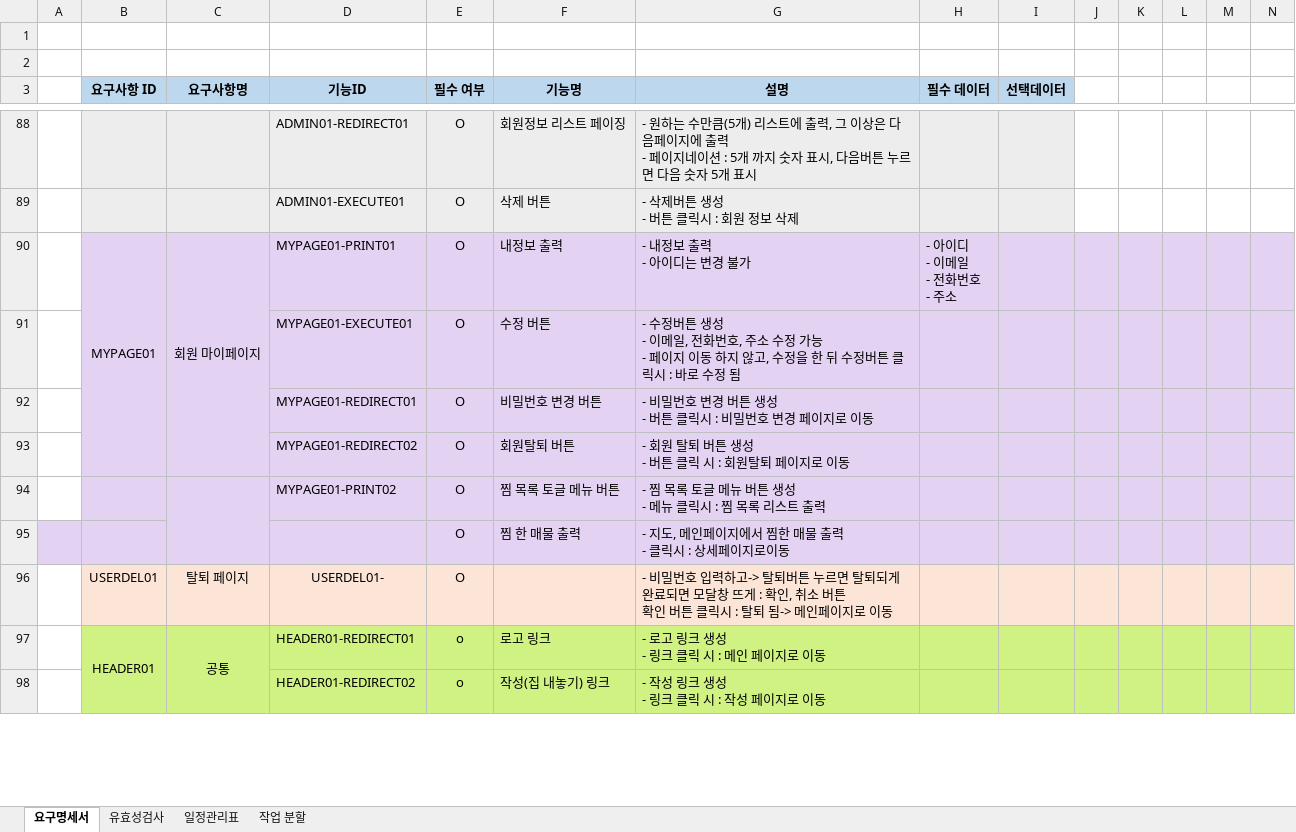
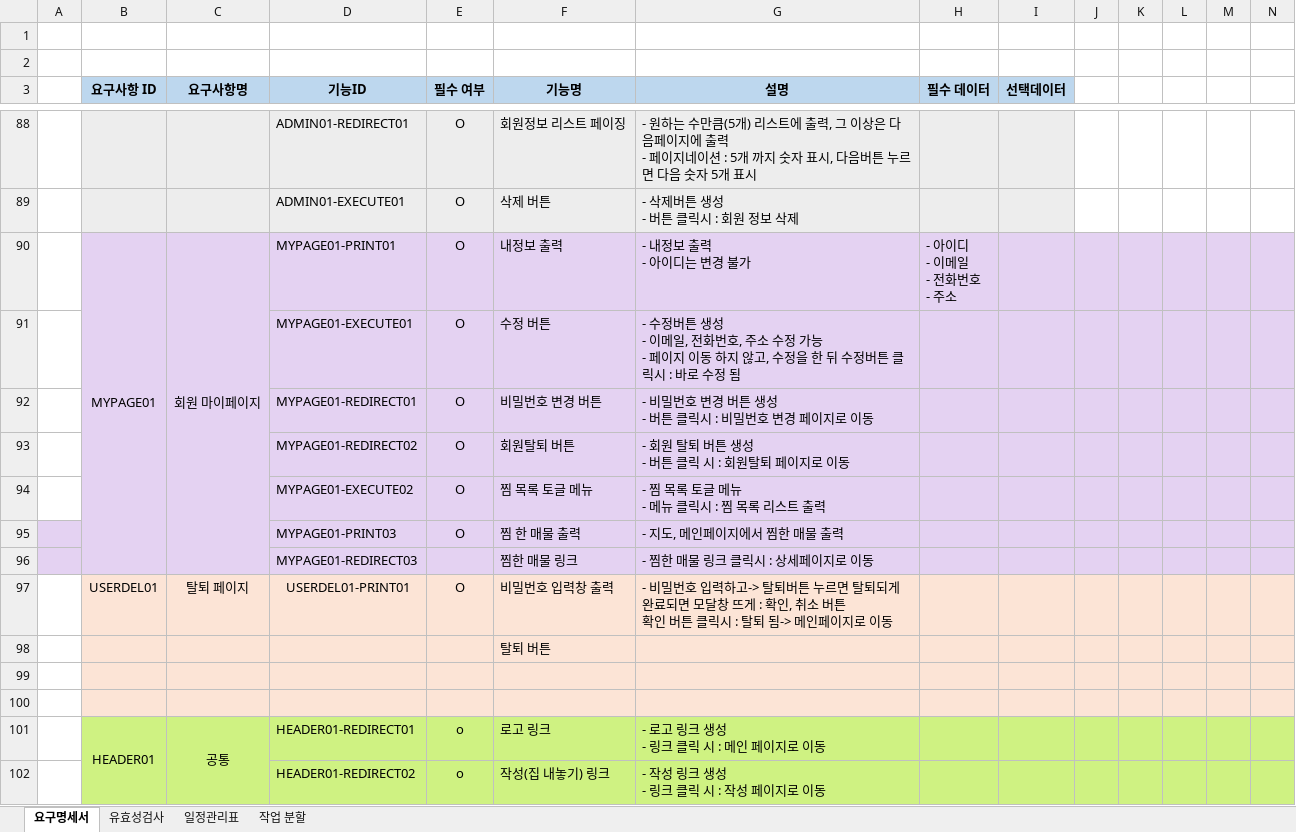
Before and after one commit to faer9876/realestate_project, an Excel workbook: doc/B1k3_요구명세서.xlsx, sheet 요구명세서, drawn as a sheet; only a part is shown, gaps mark what is left out; values as stored, in another font and other column widths than the file's, no borders; removed rows and columns are numbered as before the commit, all else as after; rows hold the shown columns only; ↵ is a line break in a cell; the diff names each change by its address in the sheet, - before the commit and + after, or states it on an @@ line.

Commit message:
0608 (요구명세서 수정) 김주영

```diff
--- a/doc/B1k3_요구명세서.xlsx (sheet 요구명세서)
+++ b/doc/B1k3_요구명세서.xlsx (sheet 요구명세서)
-B90:B93 merged
+B90:B96 merged
-C90:C93 merged
+C90:C96 merged
-C94:C95 merged
-D94 (기능ID): MYPAGE01-PRINT02
+D94 (기능ID): MYPAGE01-EXECUTE02
-F94 (기능명): 찜 목록 토글 메뉴 버튼
+F94 (기능명): 찜 목록 토글 메뉴
-G94 (설명): - 찜 목록 토글 메뉴 버튼 생성 ↵ - 메뉴 클릭시 : 찜 목록 리스트 출력
+G94 (설명): - 찜 목록 토글 메뉴 ↵ - 메뉴 클릭시 : 찜 목록 리스트 출력
-D95 (기능ID): (empty)
+D95 (기능ID): MYPAGE01-PRINT03
-G95 (설명): - 지도, 메인페이지에서 찜한 매물 출력 ↵ - 클릭시 : 상세페이지로이동
+G95 (설명): - 지도, 메인페이지에서 찜한 매물 출력
+row 96:  |  |  | MYPAGE01-REDIRECT03 |  | 찜한 매물 링크 | - 찜한 매물 링크 클릭시 : 상세페이지로 이동
-D97 (기능ID): USERDEL01-
+D97 (기능ID): USERDEL01-PRINT01
-F97 (기능명): (empty)
+F97 (기능명): 비밀번호 입력창 출력
+row 98:  |  |  |  |  | 탈퇴 버튼
+row 99: (empty)
+row 100: (empty)
```
